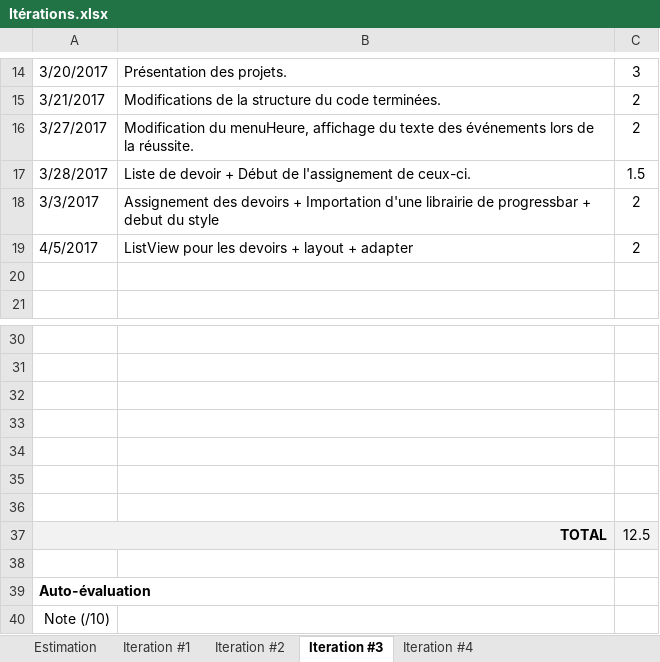
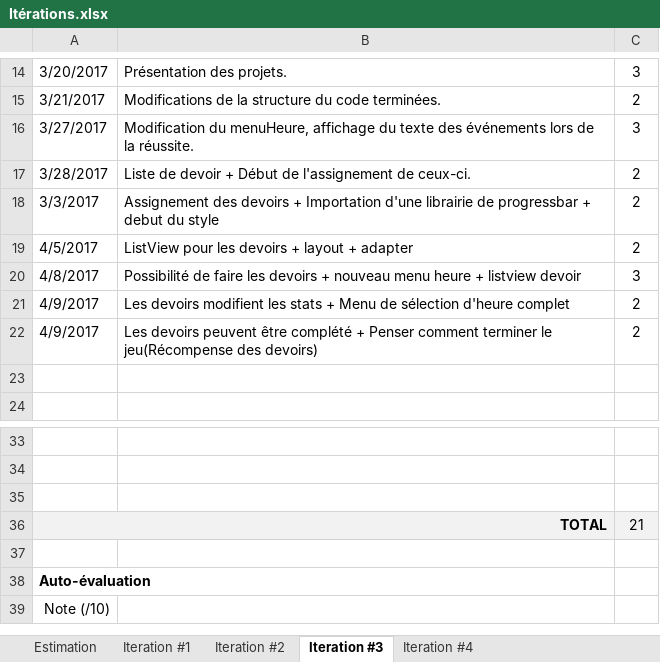
Before and after one commit to billotlogs/POIFR_LeLab4, an Excel workbook: Itérations.xlsx, sheet Iteration #3, drawn as a sheet; only a part is shown, gaps mark what is left out; values as stored, in another font and other column widths than the file's, no borders; charts and pictures not drawn; removed rows and columns are numbered as before the commit, all else as after; the diff names each change by its address in the sheet, - before the commit and + after, or states it on an @@ line.

Commit message:
Itération 3

```diff
--- a/Itérations.xlsx (sheet Iteration #3)
+++ b/Itérations.xlsx (sheet Iteration #3)
-C16: 2
+C16: 3
-C17: 1.5
+C17: 2
+row 20: 4/8/2017 | Possibilité de faire les devoirs + nouveau menu heure + listview devoir | 3
+row 21: 4/9/2017 | Les devoirs modifient les stats + Menu de sélection d'heure complet | 2
+row 22: 4/9/2017 | Les devoirs peuvent être complété + Penser comment terminer le jeu(Récompense des devoirs) | 2
-row 33: (empty)
-row 34: (empty)
-row 35: (empty)
-row 36: (empty)
-C36: 12.5
+C36: 21
```
Also changed, not shown: 8 other files.
